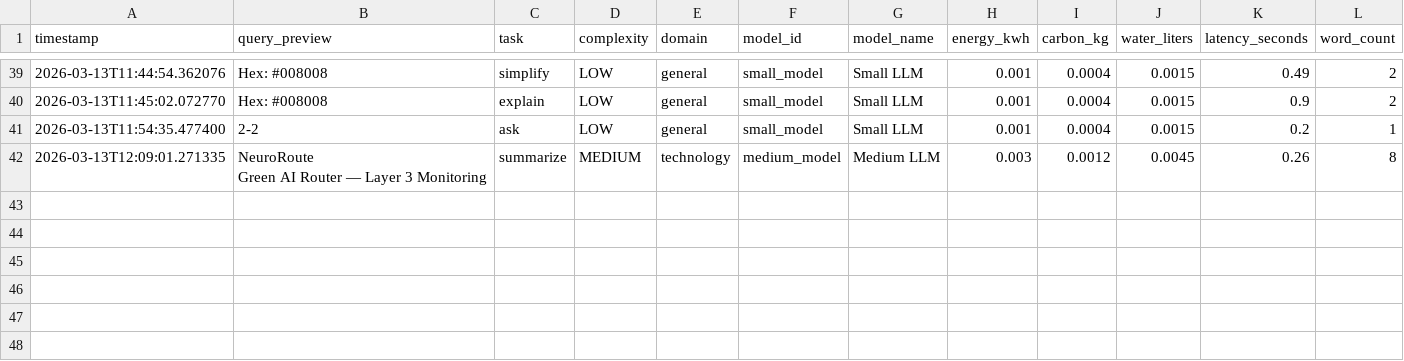
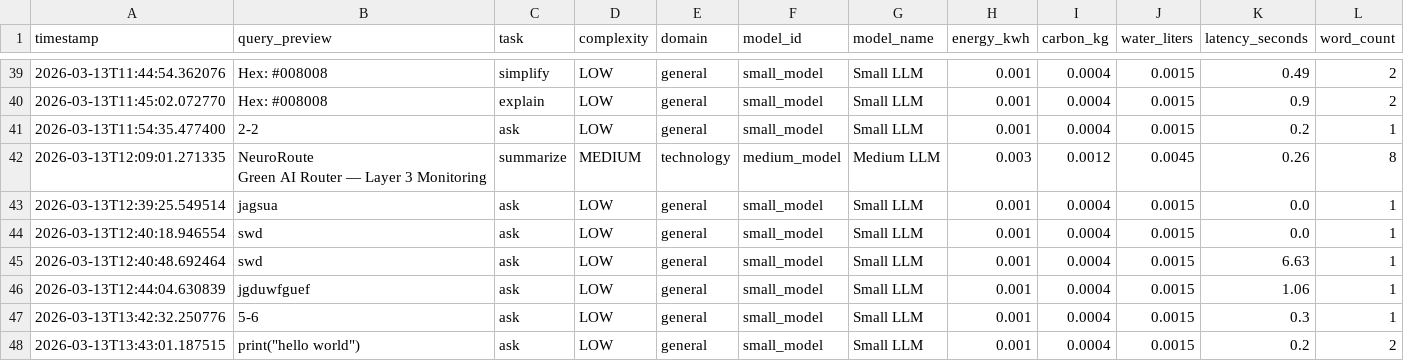
Before and after one commit to JeevithaR3/NeuroRoute_AI, a CSV file: backend/logs/queries.csv, drawn as a sheet; only a part is shown, gaps mark what is left out; the diff names each change by its address in the sheet, - before the commit and + after, or states it on an @@ line.

```diff
--- a/backend/logs/queries.csv
+++ b/backend/logs/queries.csv
+row 43: 2026-03-13T12:39:25.549514 | jagsua | ask | LOW | general | small_model | Small LLM | 0.001 | 0.0004 | 0.0015 | 0.0 | 1
+row 44: 2026-03-13T12:40:18.946554 | swd | ask | LOW | general | small_model | Small LLM | 0.001 | 0.0004 | 0.0015 | 0.0 | 1
+row 45: 2026-03-13T12:40:48.692464 | swd | ask | LOW | general | small_model | Small LLM | 0.001 | 0.0004 | 0.0015 | 6.63 | 1
+row 46: 2026-03-13T12:44:04.630839 | jgduwfguef | ask | LOW | general | small_model | Small LLM | 0.001 | 0.0004 | 0.0015 | 1.06 | 1
+row 47: 2026-03-13T13:42:32.250776 | 5-6 | ask | LOW | general | small_model | Small LLM | 0.001 | 0.0004 | 0.0015 | 0.3 | 1
+row 48: 2026-03-13T13:43:01.187515 | print("hello world") | ask | LOW | general | small_model | Small LLM | 0.001 | 0.0004 | 0.0015 | 0.2 | 2
```
Also changed, not shown: backend/datasets/environmental_impact_dataset.csv, backend/datasets/full_neuroroute_dataset.csv, 4 other files.
